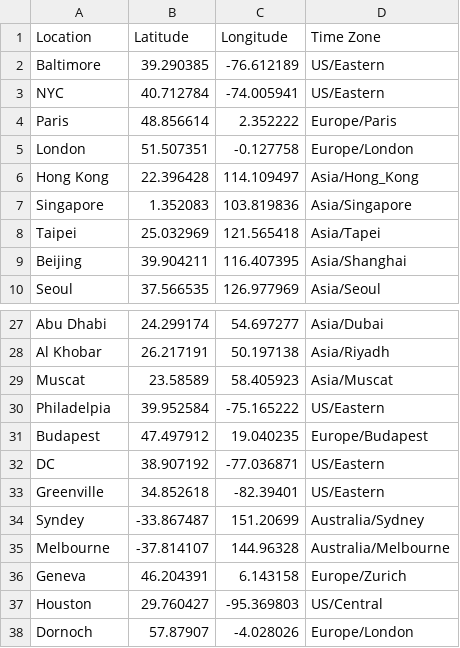
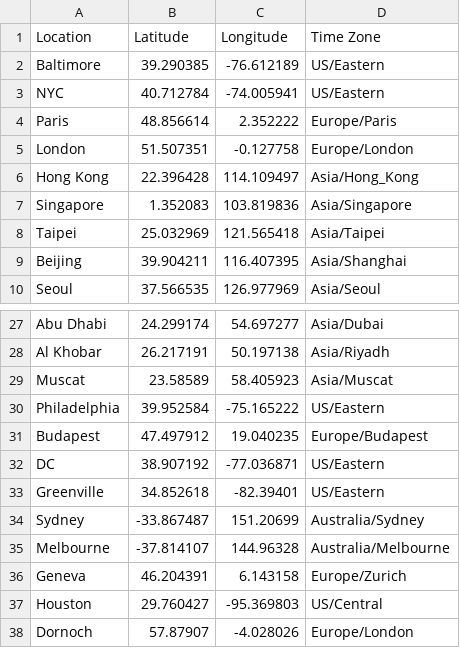
Before and after one commit to klr27/CRCP3310_Project3, a CSV file: Main/data/Lat-Long_TZ.csv, drawn as a sheet; only a part is shown, gaps mark what is left out.

```diff
--- a/Main/data/Lat-Long_TZ.csv
+++ b/Main/data/Lat-Long_TZ.csv
@@ -7,3 +7,3 @@ Hong Kong,22.396428,114.109497,Asia/Hong_Kong
 Singapore,1.352083,103.819836,Asia/Singapore
-Taipei,25.032969,121.565418,Asia/Tapei
+Taipei,25.032969,121.565418,Asia/Taipei
 Beijing,39.904211,116.407395,Asia/Shanghai
@@ -29,3 +29,3 @@ Al Khobar,26.217191,50.197138,Asia/Riyadh
 Muscat,23.58589,58.405923,Asia/Muscat
-Philadelpia,39.952584,-75.165222,US/Eastern
+Philadelphia,39.952584,-75.165222,US/Eastern
 Budapest,47.497912,19.040235,Europe/Budapest
@@ -33,3 +33,3 @@ DC,38.907192,-77.036871,US/Eastern
 Greenville,34.852618,-82.39401,US/Eastern
-Syndey,-33.867487,151.20699,Australia/Sydney
+Sydney,-33.867487,151.20699,Australia/Sydney
 Melbourne,-37.814107,144.96328,Australia/Melbourne
```
Also changed, not shown: Main/data/RTRSchedule.csv, 4 other files.
